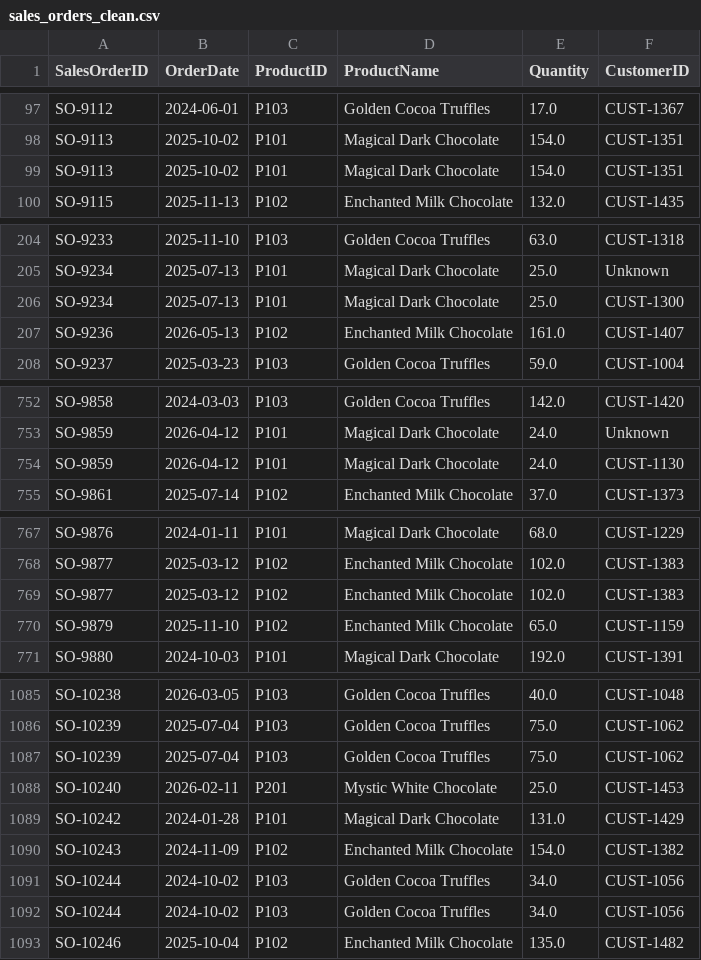
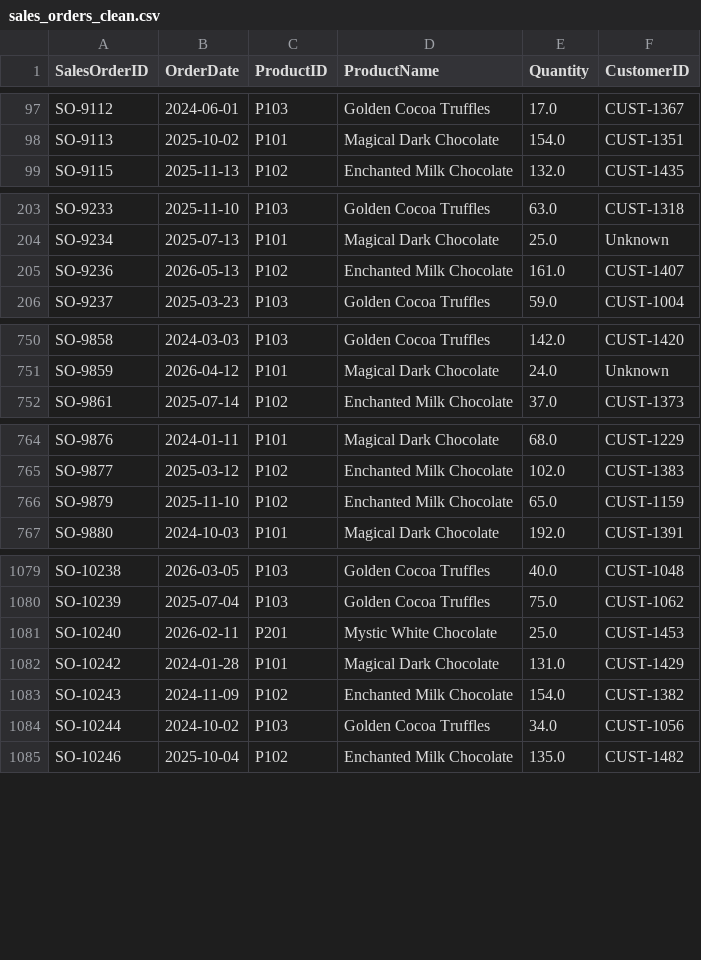
Before and after one commit to RakhiMete/supply-chain-inventory-analytics, a CSV file: data/cleaned/sales_orders_clean.csv, drawn as a sheet; only a part is shown, gaps mark what is left out; the diff covers the shown part only.

```diff
--- a/data/cleaned/sales_orders_clean.csv
+++ b/data/cleaned/sales_orders_clean.csv
@@ -98,3 +98,2 @@ SO-9112,2024-06-01,P103,Golden Cocoa Truffles,17.0,CUST-1367
 SO-9113,2025-10-02,P101,Magical Dark Chocolate,154.0,CUST-1351
-SO-9113,2025-10-02,P101,Magical Dark Chocolate,154.0,CUST-1351
 SO-9115,2025-11-13,P102,Enchanted Milk Chocolate,132.0,CUST-1435
@@ -205,3 +204,2 @@ SO-9233,2025-11-10,P103,Golden Cocoa Truffles,63.0,CUST-1318
 SO-9234,2025-07-13,P101,Magical Dark Chocolate,25.0,Unknown
-SO-9234,2025-07-13,P101,Magical Dark Chocolate,25.0,CUST-1300
 SO-9236,2026-05-13,P102,Enchanted Milk Chocolate,161.0,CUST-1407
@@ -753,3 +751,2 @@ SO-9858,2024-03-03,P103,Golden Cocoa Truffles,142.0,CUST-1420
 SO-9859,2026-04-12,P101,Magical Dark Chocolate,24.0,Unknown
-SO-9859,2026-04-12,P101,Magical Dark Chocolate,24.0,CUST-1130
 SO-9861,2025-07-14,P102,Enchanted Milk Chocolate,37.0,CUST-1373
@@ -768,3 +765,2 @@ SO-9876,2024-01-11,P101,Magical Dark Chocolate,68.0,CUST-1229
 SO-9877,2025-03-12,P102,Enchanted Milk Chocolate,102.0,CUST-1383
-SO-9877,2025-03-12,P102,Enchanted Milk Chocolate,102.0,CUST-1383
 SO-9879,2025-11-10,P102,Enchanted Milk Chocolate,65.0,CUST-1159
@@ -1086,3 +1080,2 @@ SO-10238,2026-03-05,P103,Golden Cocoa Truffles,40.0,CUST-1048
 SO-10239,2025-07-04,P103,Golden Cocoa Truffles,75.0,CUST-1062
-SO-10239,2025-07-04,P103,Golden Cocoa Truffles,75.0,CUST-1062
 SO-10240,2026-02-11,P201,Mystic White Chocolate,25.0,CUST-1453
@@ -1091,3 +1084,2 @@ SO-10243,2024-11-09,P102,Enchanted Milk Chocolate,154.0,CUST-1382
 SO-10244,2024-10-02,P103,Golden Cocoa Truffles,34.0,CUST-1056
-SO-10244,2024-10-02,P103,Golden Cocoa Truffles,34.0,CUST-1056
 SO-10246,2025-10-04,P102,Enchanted Milk Chocolate,135.0,CUST-1482
```
Also changed, not shown: 14 removed rows elsewhere in this file, data/cleaned/purchase_orders_clean.csv, data/cleaned/shipment_tracking_clean.csv, 23 other files.
